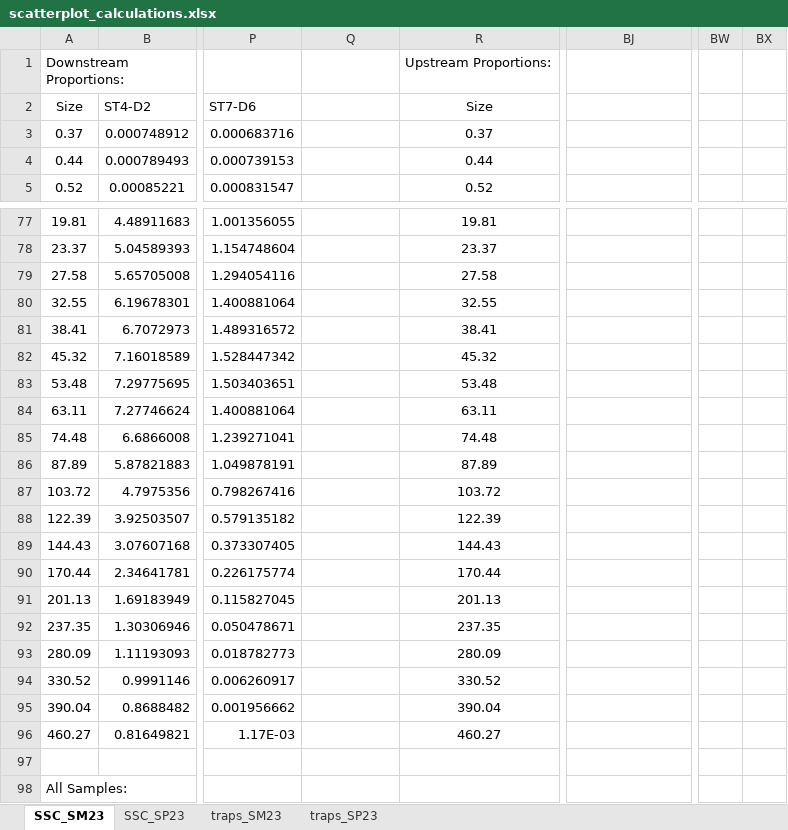
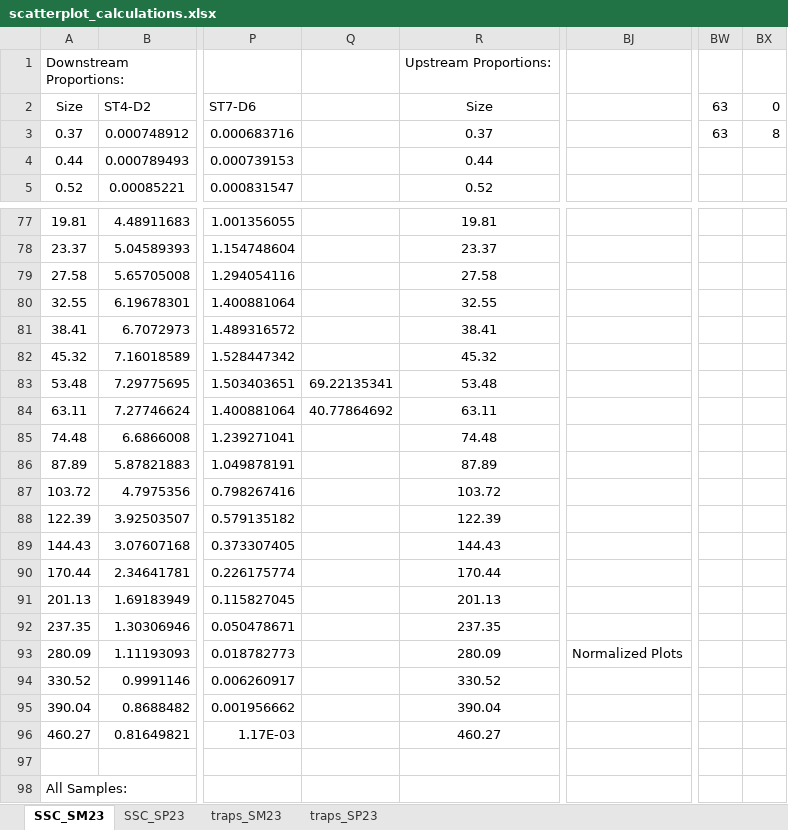
Before and after one commit to nicole-hucke/La_Jara, an Excel workbook: GSD/GSD_box_plots/scatter_plots_SSC_traps/scatterplot_calculations.xlsx, sheet SSC_SM23, drawn as a sheet; only a part is shown, gaps mark what is left out; values as stored, in another font and other column widths than the file's, no borders; charts and pictures not drawn; the diff names each change by its address in the sheet, - before the commit and + after, or states it on an @@ line.

```diff
--- a/GSD/GSD_box_plots/scatter_plots_SSC_traps/scatterplot_calculations.xlsx (sheet SSC_SM23)
+++ b/GSD/GSD_box_plots/scatter_plots_SSC_traps/scatterplot_calculations.xlsx (sheet SSC_SM23)
-BW2: (empty)
+BW2: 63
-BX2: (empty)
+BX2: 0
-BW3 (63): (empty)
+BW3 (63): 63
-BX3 (0): (empty)
+BX3 (0): 8
-Q83: (empty)
+Q83: 69.22135341
-Q84: (empty)
+Q84: 40.77864692
-BJ93: (empty)
+BJ93: Normalized Plots
```
Also changed, not shown: sheet traps_SP23, sheet SSC_SP23, charts or pictures, GSD/baskets_new_sizes/basketGSD_hypflux_CS0.85mm.xlsx, 1 other file.
